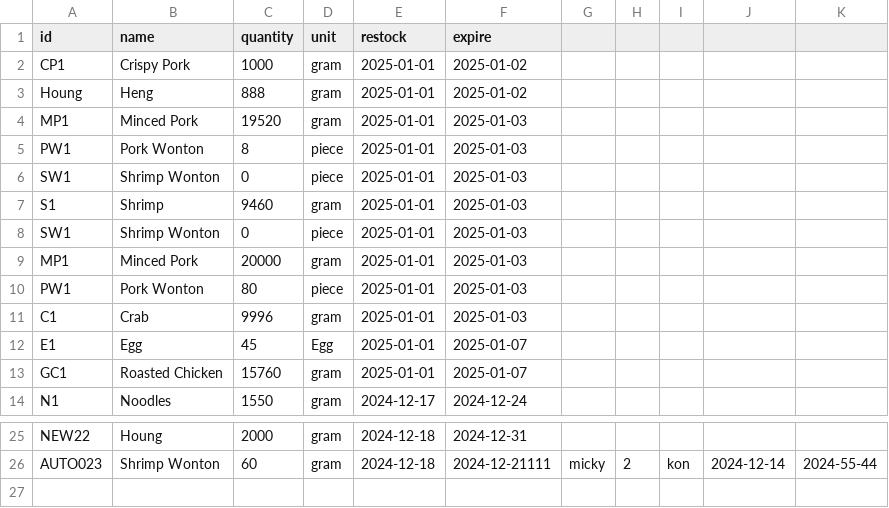
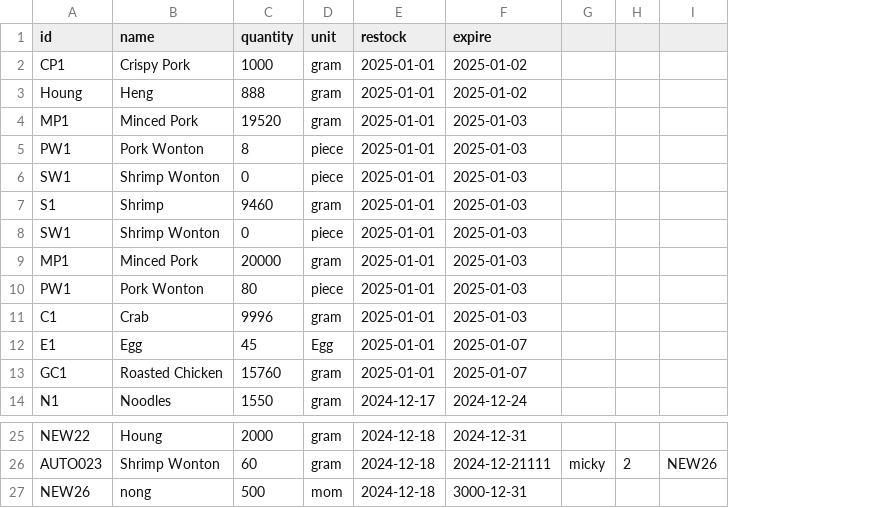
Before and after one commit to Mixkyy/Final-Project-Semester-1, a CSV file: Stock.csv, drawn as a sheet; only a part is shown, gaps mark what is left out; removed rows and columns are numbered as before the commit, all else as after; the diff names each change by its address in the sheet, - before the commit and + after, or states it on an @@ line.

```diff
--- a/Stock.csv
+++ b/Stock.csv
-column I, row 26: kon
-column J, row 26: 2024-12-14
-column K, row 26: 2024-55-44
+column I, row 26: NEW26
+row 27: NEW26 | nong | 500 | mom | 2024-12-18 | 3000-12-31
```
Also changed, not shown: 2 other files.
